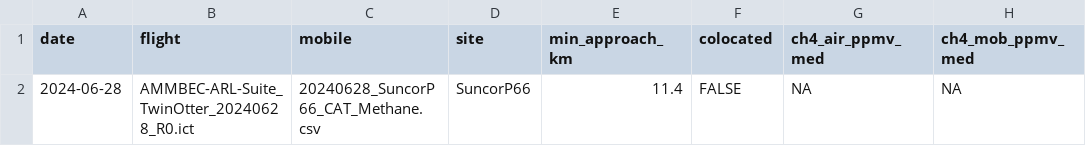
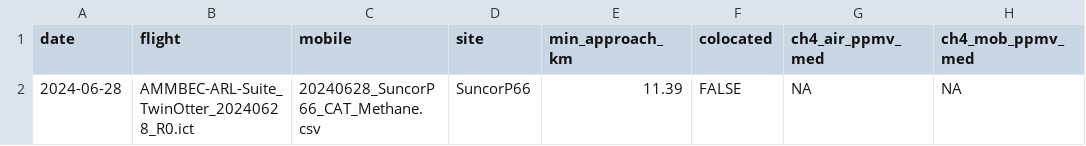
Before and after one commit to pdez90/methane_AMMBEC, a CSV file: results/aircraft_mobile_overlap.csv, drawn as a sheet.

```diff
--- a/results/aircraft_mobile_overlap.csv
+++ b/results/aircraft_mobile_overlap.csv
@@ -1,2 +1,2 @@
 "date","flight","mobile","site","min_approach_km","colocated","ch4_air_ppmv_med","ch4_mob_ppmv_med"
-"2024-06-28","AMMBEC-ARL-Suite_TwinOtter_20240628_R0.ict","20240628_SuncorP66_CAT_Methane.csv","SuncorP66",11.4,FALSE,NA,NA
+"2024-06-28","AMMBEC-ARL-Suite_TwinOtter_20240628_R0.ict","20240628_SuncorP66_CAT_Methane.csv","SuncorP66",11.39,FALSE,NA,NA
```
Also changed, not shown: results/carbonmapper_encounters.csv, results/manifest_mobile.csv, 23 other files.
